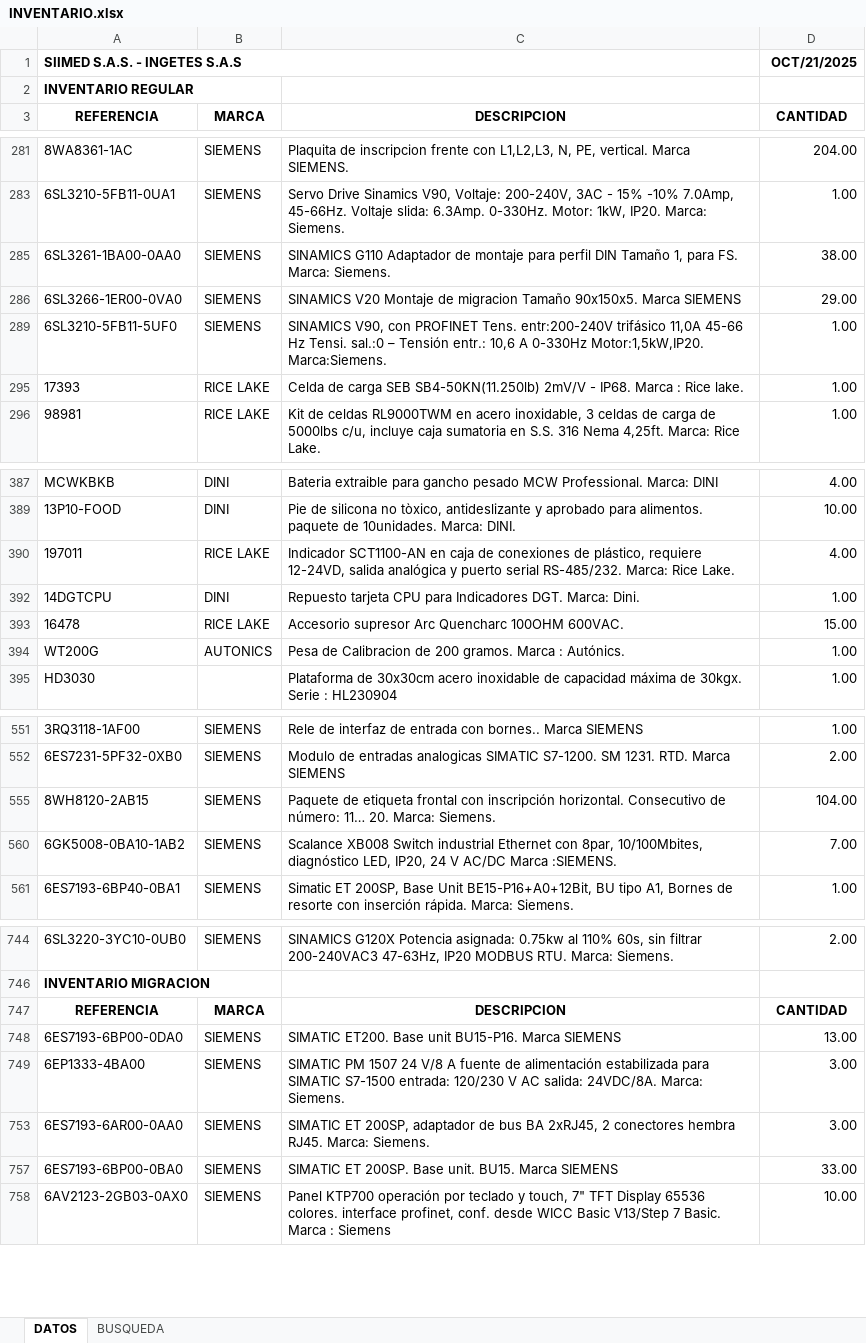
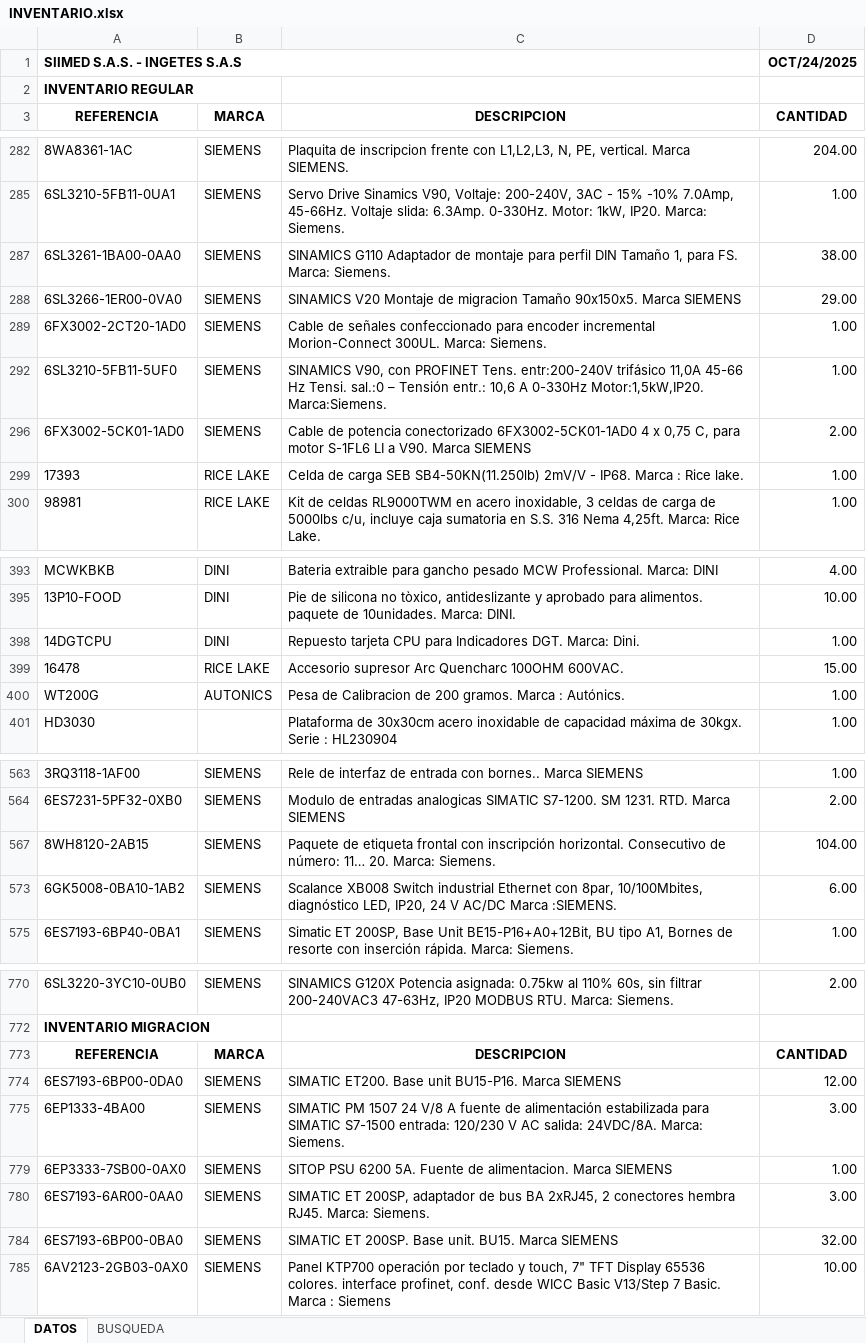
Before and after one commit to Ingetes/Portal-de-clientes, an Excel workbook: public/INVENTARIO.xlsx, sheet DATOS, drawn as a sheet; only a part is shown, gaps mark what is left out; values as stored, in another font and other column widths than the file's, no borders; table styles not drawn; removed rows and columns are numbered as before the commit, all else as after; the diff names each change by its address in the sheet, - before the commit and + after, or states it on an @@ line.

Commit message:
Update public/INVENTARIO.xlsx desde PortadaPortalClientes

```diff
--- a/public/INVENTARIO.xlsx (sheet DATOS)
+++ b/public/INVENTARIO.xlsx (sheet DATOS)
-D1 (CANTIDAD): OCT/21/2025
+D1 (CANTIDAD): OCT/24/2025
+row 289: 6FX3002-2CT20-1AD0 | SIEMENS | Cable de señales confeccionado para encoder incremental Morion-Connect 300UL. Marca: Siemens. | 1.00
+row 296: 6FX3002-5CK01-1AD0 | SIEMENS | Cable de potencia conectorizado 6FX3002-5CK01-1AD0 4 x 0,75 C, para motor S-1FL6 LI a V90. Marca SIEMENS | 2.00
-row 390: 197011 | RICE LAKE | Indicador SCT1100-AN en caja de conexiones de plástico, requiere 12-24VD, salida analógica y puerto serial RS-485/232. Marca: Rice Lake. | 4.00
-D573 (CANTIDAD): 7.00
+D573 (CANTIDAD): 6.00
-D774 (CANTIDAD): 13.00
+D774 (CANTIDAD): 12.00
+row 779: 6EP3333-7SB00-0AX0 | SIEMENS | SITOP PSU 6200 5A. Fuente de alimentacion. Marca SIEMENS | 1.00
-D784 (CANTIDAD): 33.00
+D784 (CANTIDAD): 32.00
```
Also changed, not shown: formulas that keep their value, hidden cells.
